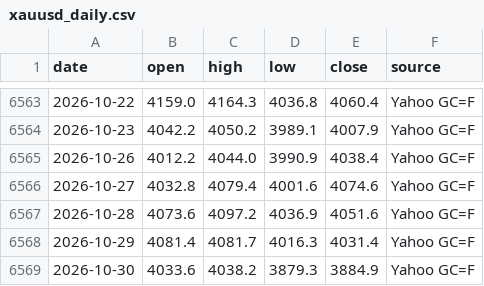
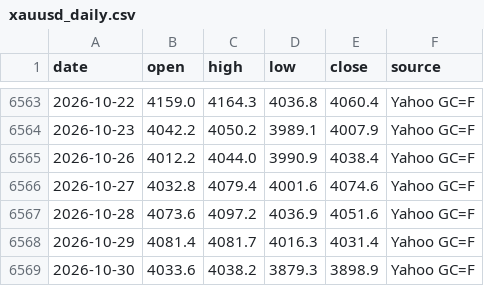
Before and after one commit to nguyenvanchi-cmd/vang-dashboard, a CSV file: data/xauusd_daily.csv, drawn as a sheet; only a part is shown, gaps mark what is left out.

```diff
--- a/data/xauusd_daily.csv
+++ b/data/xauusd_daily.csv
@@ -6568,2 +6568,2 @@ date,open,high,low,close,source
 2026-10-29,4081.4,4081.7,4016.3,4031.4,Yahoo GC=F
-2026-10-30,4033.6,4038.2,3879.3,3884.9,Yahoo GC=F
+2026-10-30,4033.6,4038.2,3879.3,3898.9,Yahoo GC=F
```
Also changed, not shown: data/domestic.csv, site/data/xauusd_daily.csv, 7 other files.
